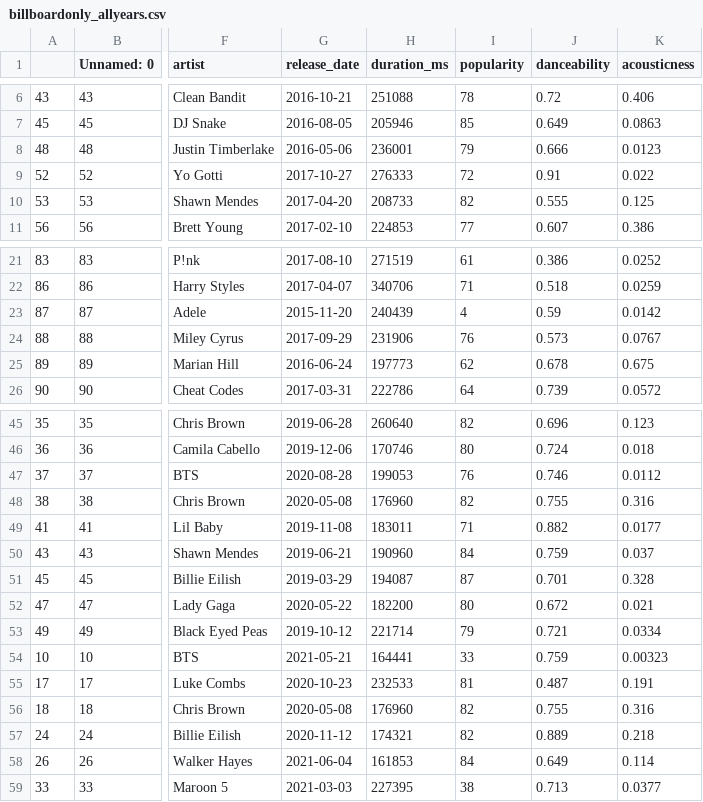
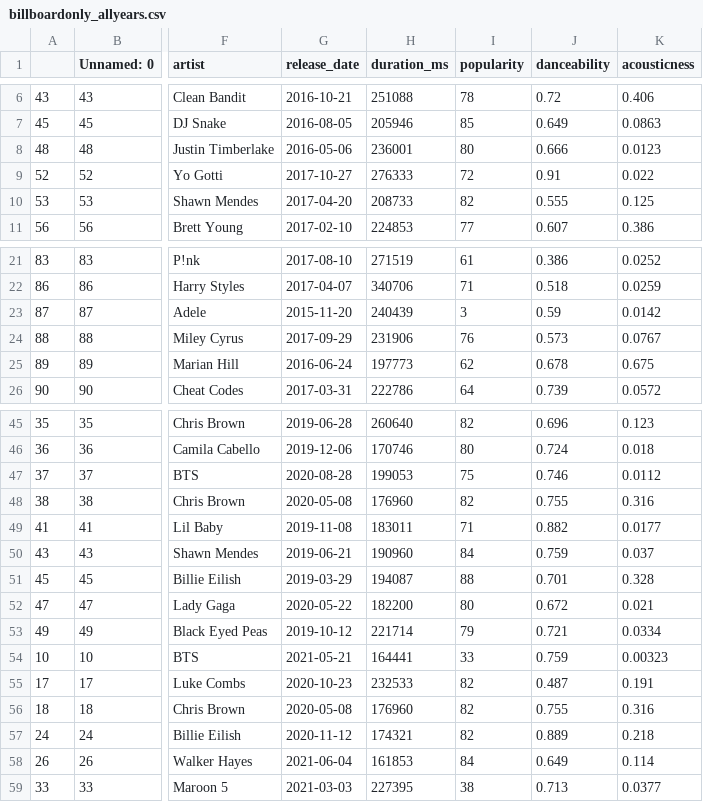
Before and after one commit to mbod/comm318_F21_Project_Group2, a CSV file: data/Clean/billboardonly_allyears.csv, drawn as a sheet; only a part is shown, gaps mark what is left out; the diff names each change by its address in the sheet, - before the commit and + after, or states it on an @@ line.

```diff
--- a/data/Clean/billboardonly_allyears.csv
+++ b/data/Clean/billboardonly_allyears.csv
-I8 (popularity): 79
+I8 (popularity): 80
-I23 (popularity): 4
+I23 (popularity): 3
-I47 (popularity): 76
+I47 (popularity): 75
-I51 (popularity): 87
+I51 (popularity): 88
-I55 (popularity): 81
+I55 (popularity): 82
```
Also changed, not shown: data/Clean/billboard2017cleaned.csv, data/Clean/billboard2020cleaned.csv, 20 other files.
